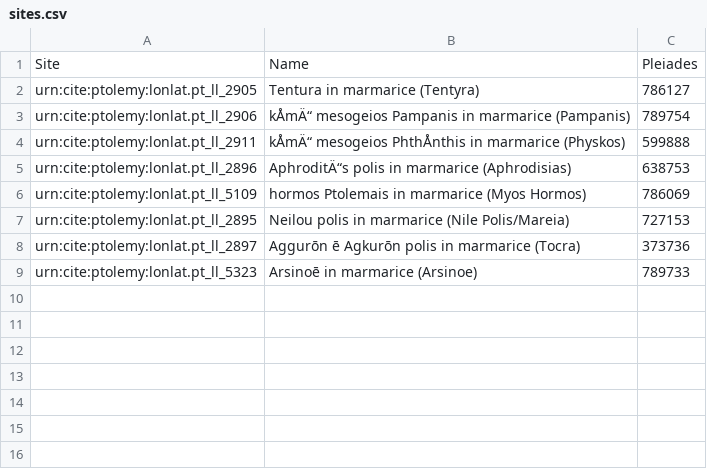
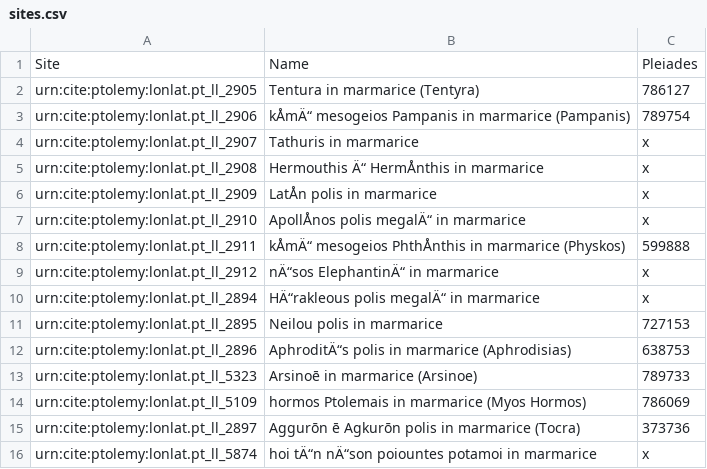
Before and after one commit to lillypearce/ICAresearchproject, a CSV file: sites.csv, drawn as a sheet; removed rows and columns are numbered as before the commit, all else as after; the diff names each change by its address in the sheet, - before the commit and + after, or states it on an @@ line.

Commit message:
Update sites.csv

```diff
--- a/sites.csv
+++ b/sites.csv
+row 4: urn:cite:ptolemy:lonlat.pt_ll_2907 | Tathuris in marmarice | x
+row 5: urn:cite:ptolemy:lonlat.pt_ll_2908 | Hermouthis Ä“ HermÅnthis in marmarice | x
+row 6: urn:cite:ptolemy:lonlat.pt_ll_2909 | LatÅn polis in marmarice | x
+row 7: urn:cite:ptolemy:lonlat.pt_ll_2910 | ApollÅnos polis megalÄ“ in marmarice | x
+row 9: urn:cite:ptolemy:lonlat.pt_ll_2912 | nÄ“sos ElephantinÄ“ in marmarice | x
+row 10: urn:cite:ptolemy:lonlat.pt_ll_2894 | HÄ“rakleous polis megalÄ“ in marmarice | x
+row 11: urn:cite:ptolemy:lonlat.pt_ll_2895 | Neilou polis in marmarice | 727153
@@ row 9 moved to row 13: urn:cite:ptolemy:lonlat.pt_ll_5323 @@
-row 7: urn:cite:ptolemy:lonlat.pt_ll_2895 | Neilou polis in marmarice (Nile Polis/Mareia) | 727153
+row 16: urn:cite:ptolemy:lonlat.pt_ll_5874 | hoi tÄ“n nÄ“son poiountes potamoi in marmarice | x
```
